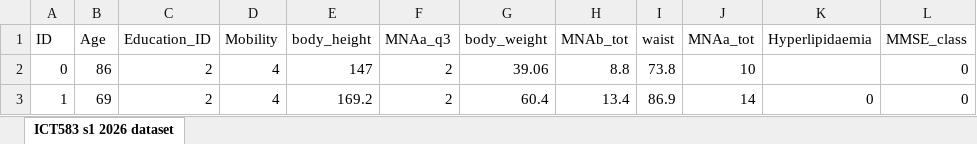
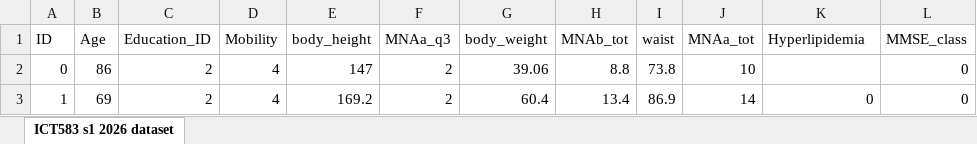
Before and after one commit to AfraBinteAzad/Dementia-Risk-Analysis-and-Prediction-Model, an Excel workbook: dataset.xlsx, sheet ICT583 s1 2026 dataset, drawn as a sheet; only a part is shown; values as stored, in another font and other column widths than the file's, no borders; the diff names each change by its address in the sheet, - before the commit and + after, or states it on an @@ line.

```diff
--- a/dataset.xlsx (sheet ICT583 s1 2026 dataset)
+++ b/dataset.xlsx (sheet ICT583 s1 2026 dataset)
-K1: Hyperlipidaemia
+K1: Hyperlipidemia
```
Also changed, not shown: 27 other files.
